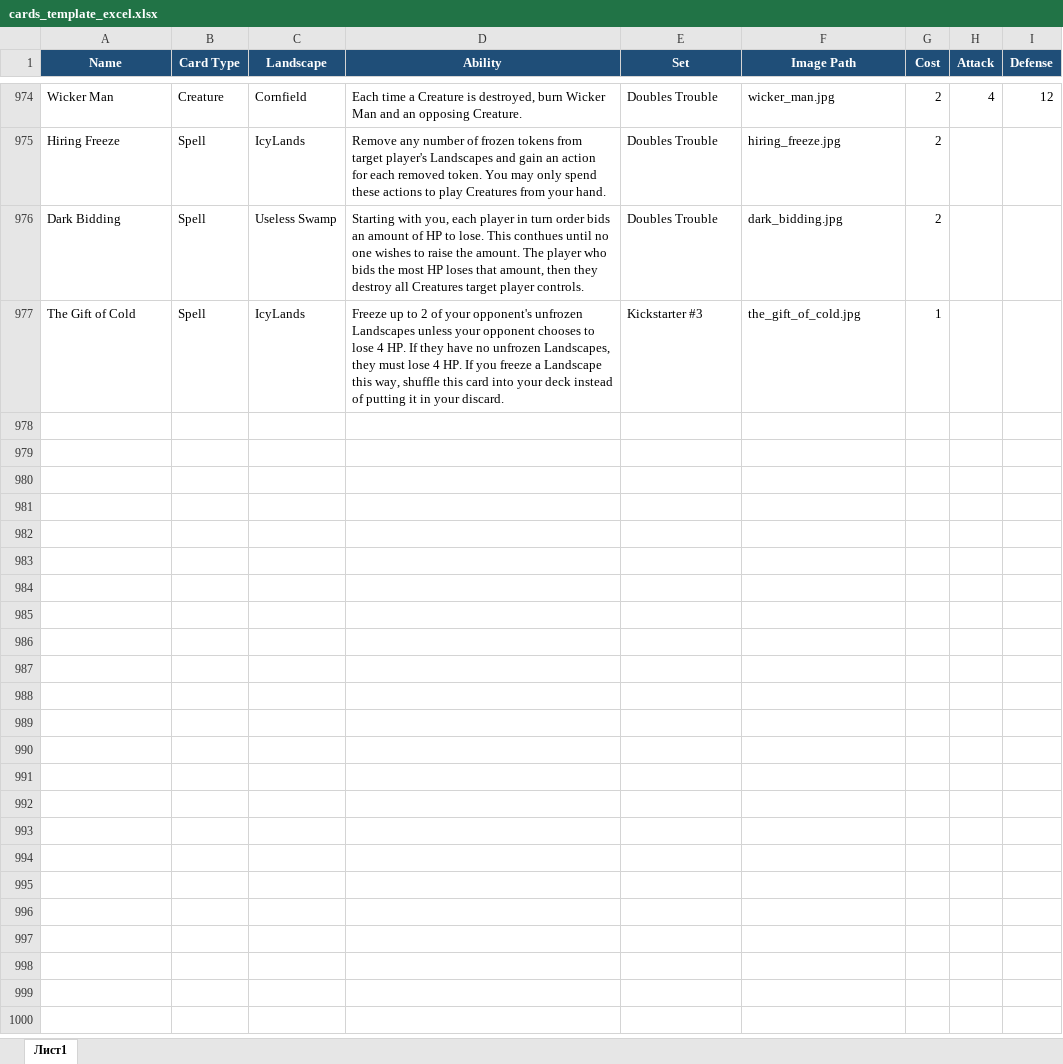
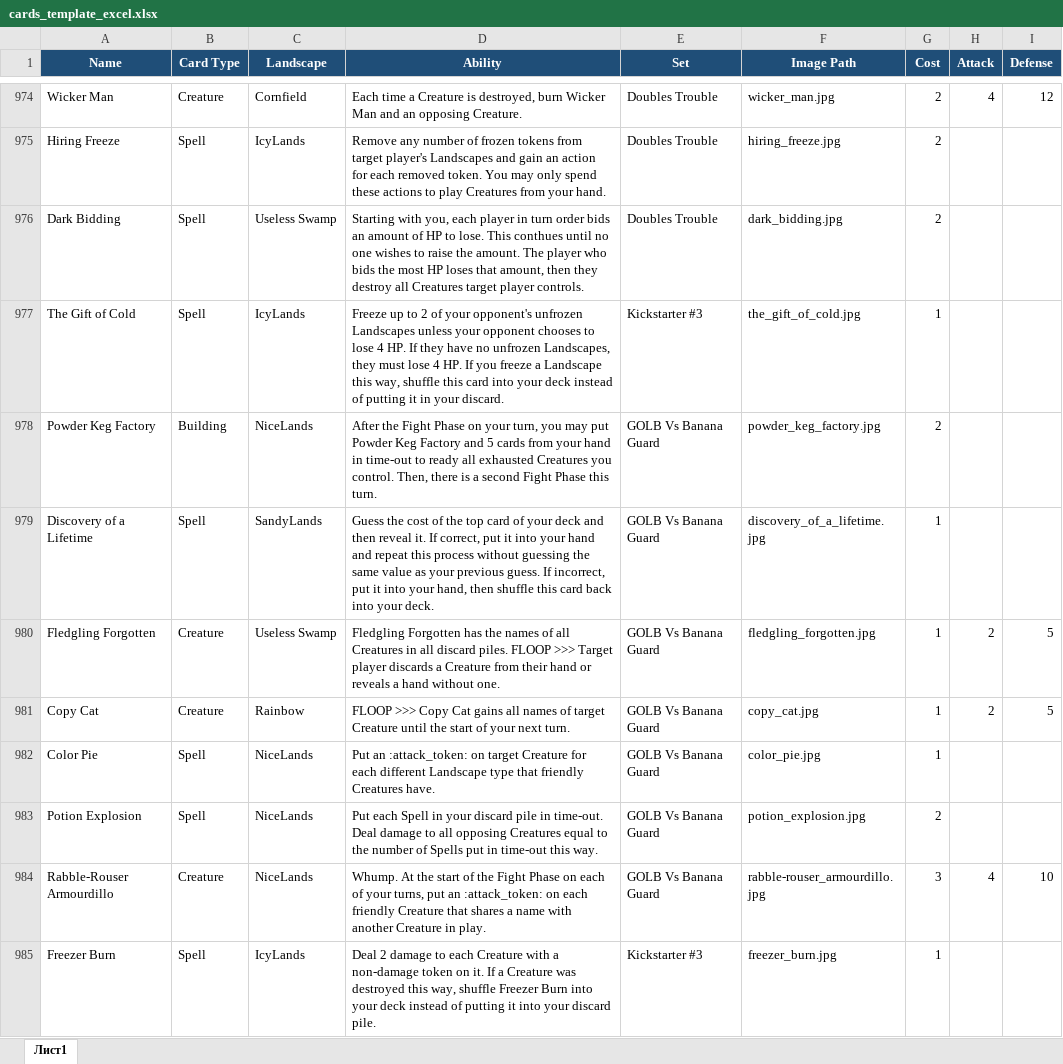
Before and after one commit to K4444R/ethan, an Excel workbook: cards_template_excel.xlsx, sheet Лист1, drawn as a sheet; only a part is shown, gaps mark what is left out; values as stored, in another font and other column widths than the file's, no borders; the diff names each change by its address in the sheet, - before the commit and + after, or states it on an @@ line.

```diff
--- a/cards_template_excel.xlsx (sheet Лист1)
+++ b/cards_template_excel.xlsx (sheet Лист1)
+row 978: Powder Keg Factory | Building | NiceLands | After the Fight Phase on your turn, you may put Powder Keg Factory and 5 cards from your hand in time-out to ready all exhausted Creatures you control. Then, there is a second Fight Phase this turn. | GOLB Vs Banana Guard | powder_keg_factory.jpg | 2
+row 979: Discovery of a Lifetime | Spell | SandyLands | Guess the cost of the top card of your deck and then reveal it. If correct, put it into your hand and repeat this process without guessing the same value as your previous guess. If incorrect, put it into your hand, then shuffle this card back into your deck. | GOLB Vs Banana Guard | discovery_of_a_lifetime.jpg | 1
+row 980: Fledgling Forgotten | Creature | Useless Swamp | Fledgling Forgotten has the names of all Creatures in all discard piles. FLOOP >>> Target player discards a Creature from their hand or reveals a hand without one. | GOLB Vs Banana Guard | fledgling_forgotten.jpg | 1 | 2 | 5
+row 981: Copy Cat | Creature | Rainbow | FLOOP >>> Copy Cat gains all names of target Creature until the start of your next turn. | GOLB Vs Banana Guard | copy_cat.jpg | 1 | 2 | 5
+row 982: Color Pie | Spell | NiceLands | Put an :attack_token: on target Creature for each different Landscape type that friendly Creatures have. | GOLB Vs Banana Guard | color_pie.jpg | 1
+row 983: Potion Explosion | Spell | NiceLands | Put each Spell in your discard pile in time-out. Deal damage to all opposing Creatures equal to the number of Spells put in time-out this way. | GOLB Vs Banana Guard | potion_explosion.jpg | 2
+row 984: Rabble-Rouser Armourdillo | Creature | NiceLands | Whump. At the start of the Fight Phase on each of your turns, put an :attack_token: on each friendly Creature that shares a name with another Creature in play. | GOLB Vs Banana Guard | rabble-rouser_armourdillo.jpg | 3 | 4 | 10
+row 985: Freezer Burn | Spell | IcyLands | Deal 2 damage to each Creature with a non-damage token on it. If a Creature was destroyed this way, shuffle Freezer Burn into your deck instead of putting it into your discard pile. | Kickstarter #3 | freezer_burn.jpg | 1
```
Also changed, not shown: 11 other files.
